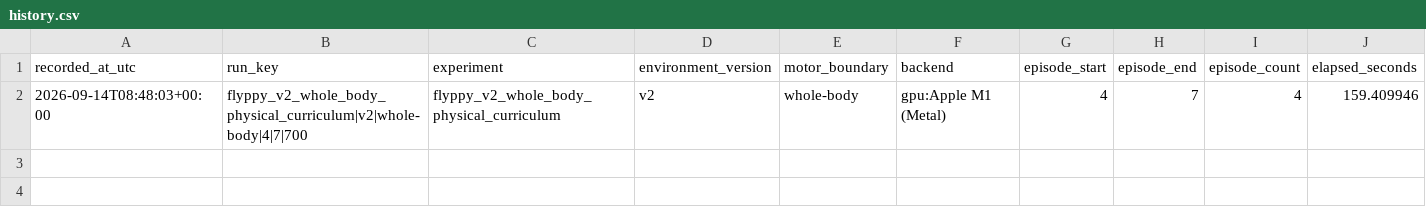
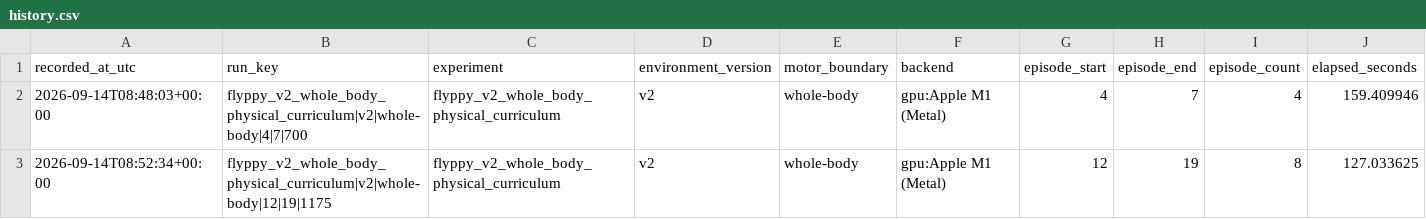
Before and after one commit to shute2004/virtual-fly, a CSV file: reports/flyppy/history.csv, drawn as a sheet; only a part is shown; rows hold the shown columns only; the diff names each change by its address in the sheet, - before the commit and + after, or states it on an @@ line.

```diff
--- a/reports/flyppy/history.csv
+++ b/reports/flyppy/history.csv
+row 3: 2026-09-14T08:52:34+00:00 | flyppy_v2_whole_body_physical_curriculum|v2|whole-body|12|19|1175 | flyppy_v2_whole_body_physical_curriculum | v2 | whole-body | gpu:Apple M1 (Metal) | 12 | 19 | 8 | 127.033625
```
Also changed, not shown: reports/flyppy/latest.csv, 1 other file.
